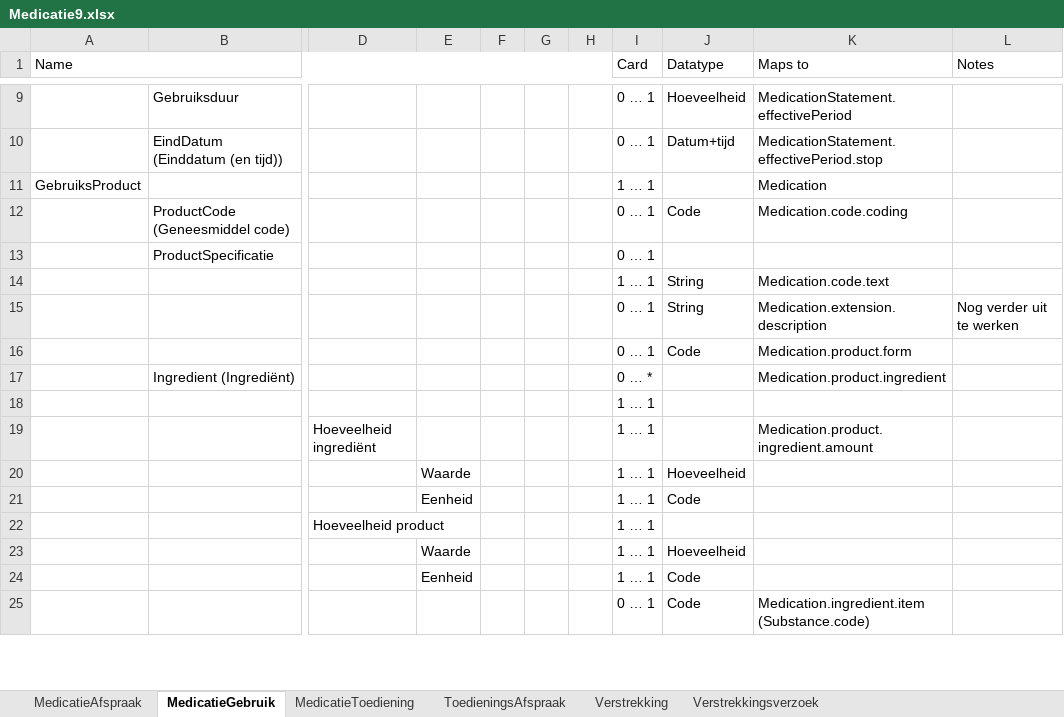
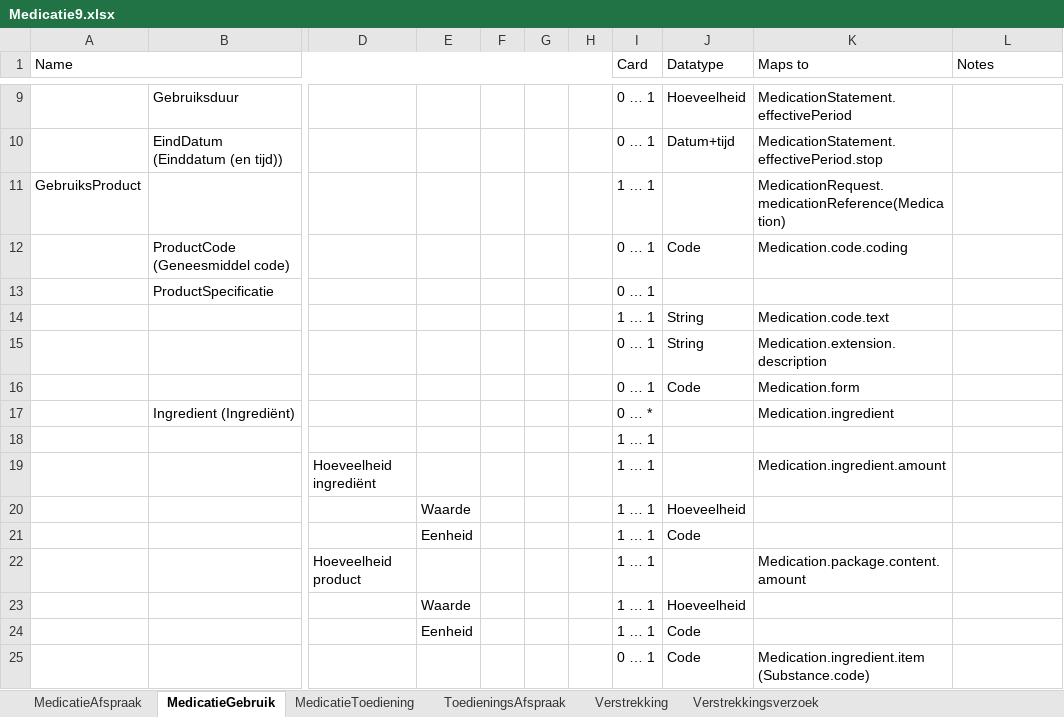
Before and after one commit to Nictiz/Nictiz-STU3, an Excel workbook: Mappings/Medicatie9.xlsx, sheet MedicatieGebruik, drawn as a sheet; only a part is shown, gaps mark what is left out; values as stored, in another font and other column widths than the file's, no cell formats; conditional formats not drawn; the diff covers the shown part only; the diff names each change by its address in the sheet, - before the commit and + after, or states it on an @@ line.

Commit message:
Mapped MedicationStatement

```diff
--- a/Mappings/Medicatie9.xlsx (sheet MedicatieGebruik)
+++ b/Mappings/Medicatie9.xlsx (sheet MedicatieGebruik)
-K11 (Maps to): Medication
+K11 (Maps to): MedicationRequest.medicationReference(Medication)
-L15 (Notes): Nog verder uit te werken
+L15 (Notes): (empty)
-K16 (Maps to): Medication.product.form
+K16 (Maps to): Medication.form
-K17 (Maps to): Medication.product.ingredient
+K17 (Maps to): Medication.ingredient
-K19 (Maps to): Medication.product.ingredient.amount
+K19 (Maps to): Medication.ingredient.amount
-K22 (Maps to): (empty)
+K22 (Maps to): Medication.package.content.amount
```
Also changed, not shown: 2 removed rows and 42 edited cells elsewhere in this sheet, cell formats.
